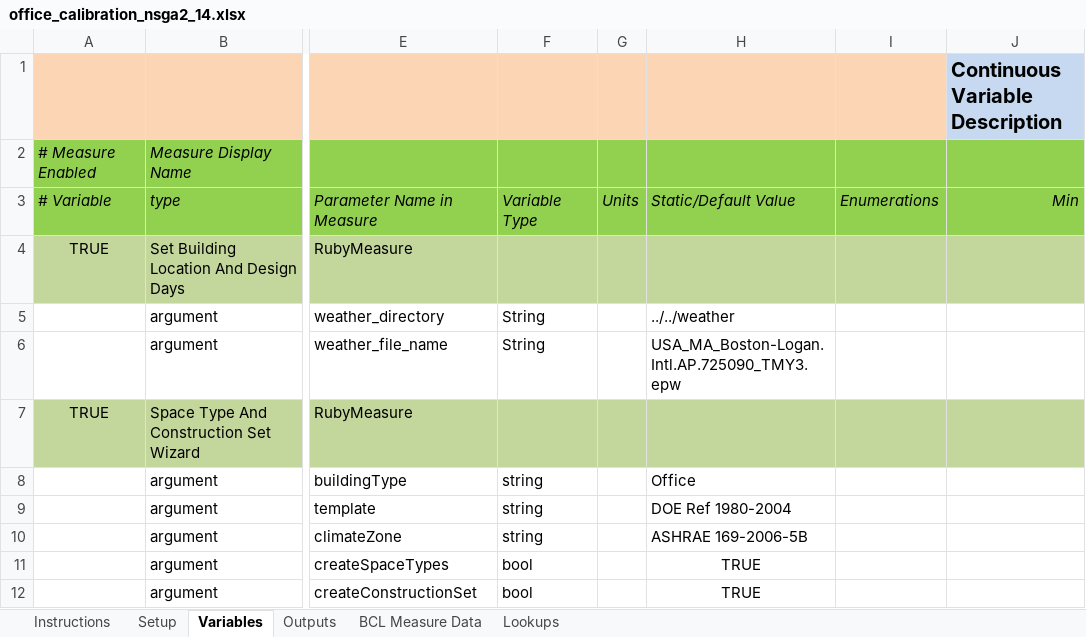
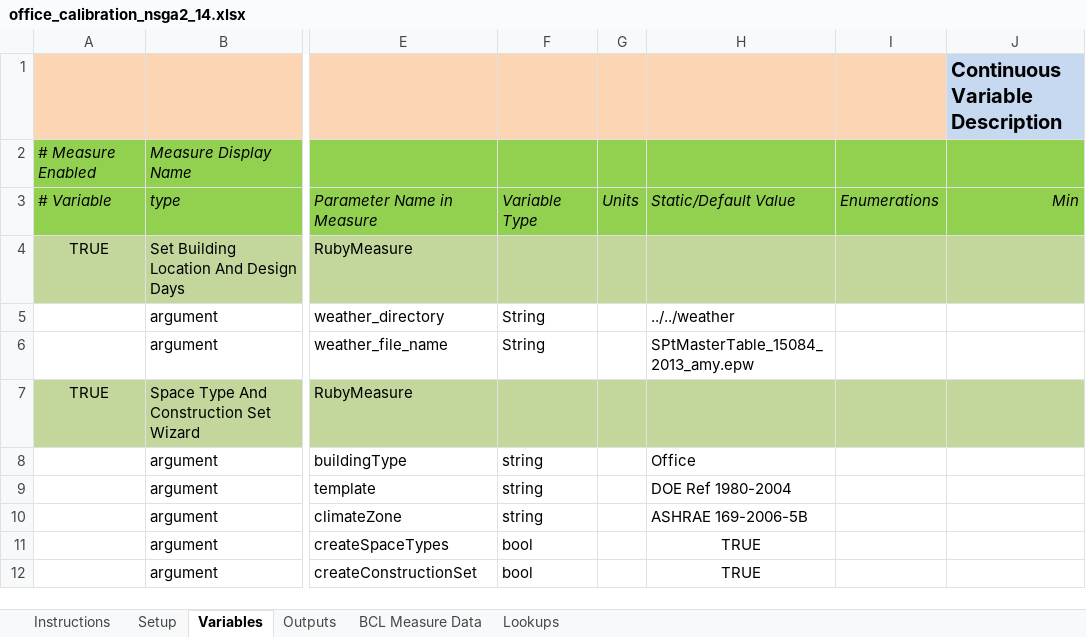
Before and after one commit to NREL/OpenStudio-analysis-spreadsheet, an Excel workbook: projects/office_calibration_nsga2_14.xlsx, sheet Variables, drawn as a sheet; only a part is shown, gaps mark what is left out; values as stored, in another font and other column widths than the file's, no borders; the diff names each change by its address in the sheet, - before the commit and + after, or states it on an @@ line.

Commit message:
updating spreadsheet to use purchased AMY file
Also made copy of logan DDY to use with this.

```diff
--- a/projects/office_calibration_nsga2_14.xlsx (sheet Variables)
+++ b/projects/office_calibration_nsga2_14.xlsx (sheet Variables)
-H6: USA_MA_Boston-Logan.Intl.AP.725090_TMY3.epw
+H6: SPtMasterTable_15084_2013_amy.epw
```
Also changed, not shown: 2 other files.
